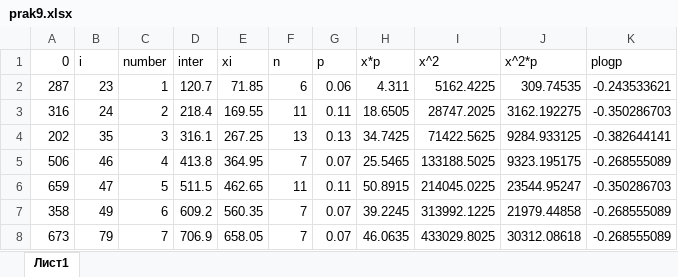
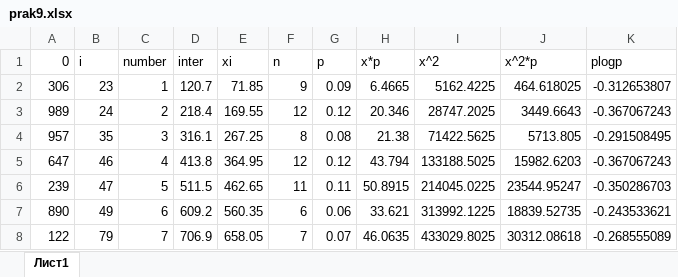
Before and after one commit to RomanfomicU/Studies, an Excel workbook: PIS/media/prak9.xlsx, sheet Лист1, drawn as a sheet; only a part is shown; values as stored, in another font and other column widths than the file's, no borders; the diff covers the shown part only; the diff names each change by its address in the sheet, - before the commit and + after, or states it on an @@ line.

Commit message:
PIS_prak7_9

```diff
--- a/PIS/media/prak9.xlsx (sheet Лист1)
+++ b/PIS/media/prak9.xlsx (sheet Лист1)
-A2 (0): 287
+A2 (0): 306
-F2 (n): 6
+F2 (n): 9
-G2 (p): 0.06
+G2 (p): 0.09
-H2 (x*p): 4.311
+H2 (x*p): 6.4665
-J2 (x^2*p): 309.74535
+J2 (x^2*p): 464.618025
-K2 (plogp): -0.243533621
+K2 (plogp): -0.312653807
-A3 (0): 316
+A3 (0): 989
-F3 (n): 11
+F3 (n): 12
-G3 (p): 0.11
+G3 (p): 0.12
-H3 (x*p): 18.6505
+H3 (x*p): 20.346
-J3 (x^2*p): 3162.192275
+J3 (x^2*p): 3449.6643
-K3 (plogp): -0.350286703
+K3 (plogp): -0.367067243
-A4 (0): 202
+A4 (0): 957
-F4 (n): 13
+F4 (n): 8
-G4 (p): 0.13
+G4 (p): 0.08
-H4 (x*p): 34.7425
+H4 (x*p): 21.38
-J4 (x^2*p): 9284.933125
+J4 (x^2*p): 5713.805
-K4 (plogp): -0.382644141
+K4 (plogp): -0.291508495
-A5 (0): 506
+A5 (0): 647
-F5 (n): 7
+F5 (n): 12
-G5 (p): 0.07
+G5 (p): 0.12
-H5 (x*p): 25.5465
+H5 (x*p): 43.794
-J5 (x^2*p): 9323.195175
+J5 (x^2*p): 15982.6203
-K5 (plogp): -0.268555089
+K5 (plogp): -0.367067243
-A6 (0): 659
+A6 (0): 239
-A7 (0): 358
+A7 (0): 890
-F7 (n): 7
+F7 (n): 6
-G7 (p): 0.07
+G7 (p): 0.06
-H7 (x*p): 39.2245
+H7 (x*p): 33.621
-J7 (x^2*p): 21979.44858
+J7 (x^2*p): 18839.52735
-K7 (plogp): -0.268555089
+K7 (plogp): -0.243533621
-A8 (0): 673
+A8 (0): 122
```
Also changed, not shown: 110 edited cells elsewhere in this sheet, 2 other files.
